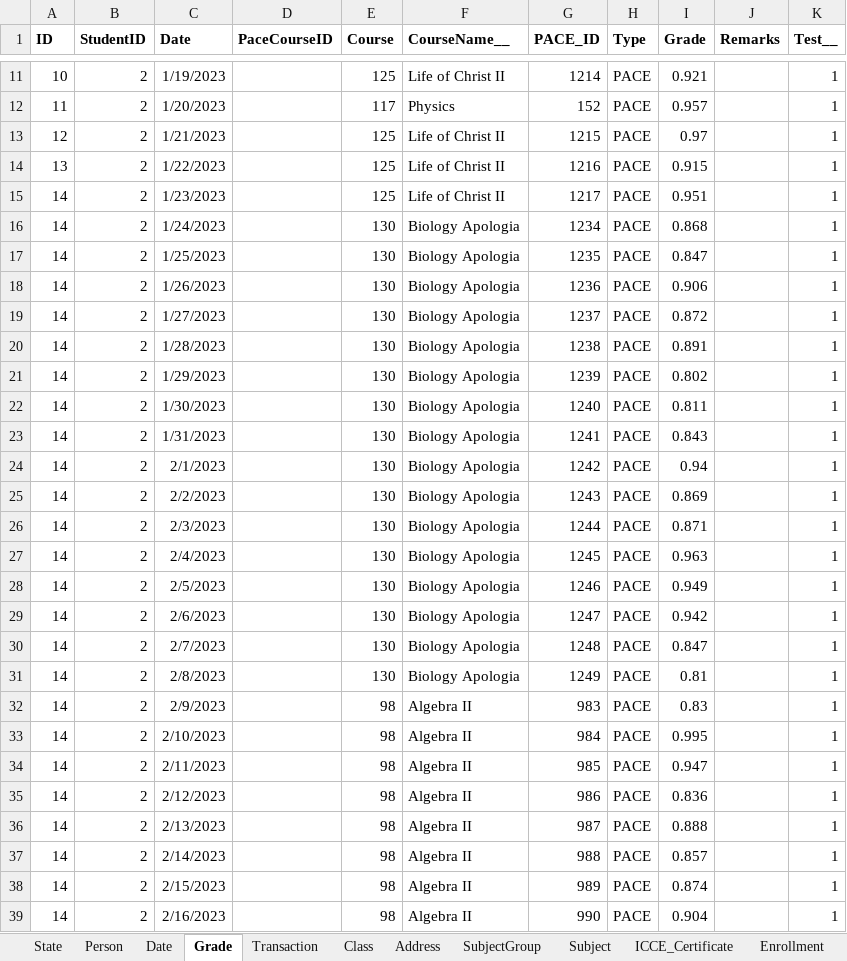
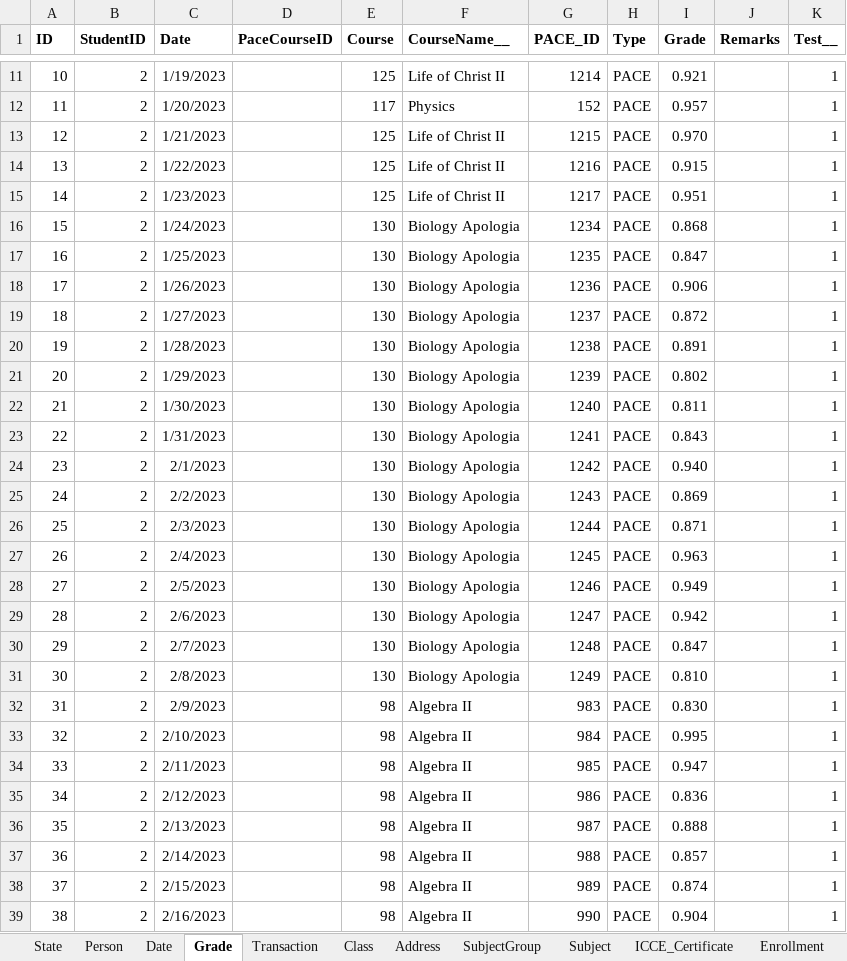
Before and after one commit to yartow/DatabACE, an Excel workbook: 01. Data/db.xlsx, sheet Grade, drawn as a sheet; only a part is shown, gaps mark what is left out; values as stored, in another font and other column widths than the file's, no borders; the diff covers the shown part only; the diff names each change by its address in the sheet, - before the commit and + after, or states it on an @@ line.

```diff
--- a/01. Data/db.xlsx (sheet Grade)
+++ b/01. Data/db.xlsx (sheet Grade)
-I13 (Grade): 0.97
+I13 (Grade): 0.970
-A16 (ID): 14
+A16 (ID): 15
-A17 (ID): 14
+A17 (ID): 16
-A18 (ID): 14
+A18 (ID): 17
-A19 (ID): 14
+A19 (ID): 18
-A20 (ID): 14
+A20 (ID): 19
-A21 (ID): 14
+A21 (ID): 20
-A22 (ID): 14
+A22 (ID): 21
-A23 (ID): 14
+A23 (ID): 22
-A24 (ID): 14
+A24 (ID): 23
-I24 (Grade): 0.94
+I24 (Grade): 0.940
-A25 (ID): 14
+A25 (ID): 24
-A26 (ID): 14
+A26 (ID): 25
-A27 (ID): 14
+A27 (ID): 26
-A28 (ID): 14
+A28 (ID): 27
-A29 (ID): 14
+A29 (ID): 28
-A30 (ID): 14
+A30 (ID): 29
-A31 (ID): 14
+A31 (ID): 30
-I31 (Grade): 0.81
+I31 (Grade): 0.810
-A32 (ID): 14
+A32 (ID): 31
-I32 (Grade): 0.83
+I32 (Grade): 0.830
-A33 (ID): 14
+A33 (ID): 32
-A34 (ID): 14
+A34 (ID): 33
-A35 (ID): 14
+A35 (ID): 34
-A36 (ID): 14
+A36 (ID): 35
-A37 (ID): 14
+A37 (ID): 36
-A38 (ID): 14
+A38 (ID): 37
-A39 (ID): 14
+A39 (ID): 38
```
Also changed, not shown: 6 added rows and 13 edited cells elsewhere in this sheet, sheet PACE, sheet EnrollmentCourses__, sheet Person, sheet Course, sheet Enrollment, other sheet tabs, formulas that keep their value, 22 other files.
